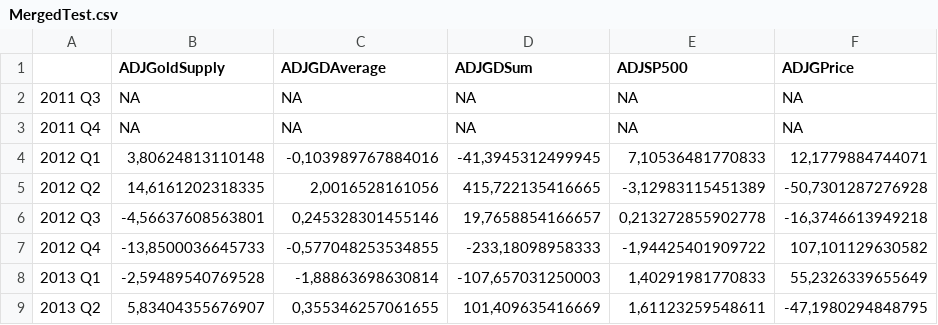
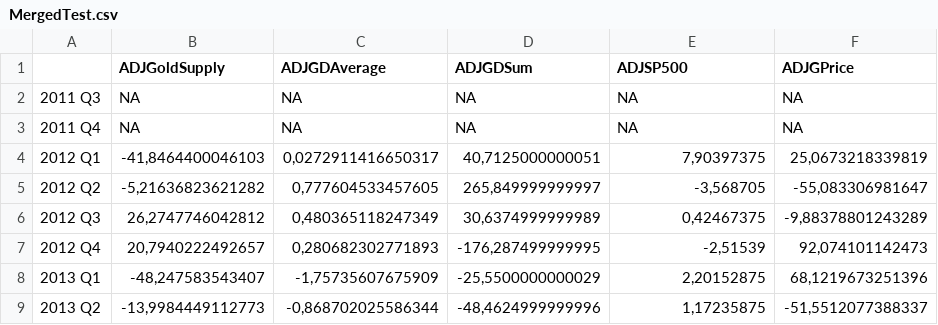
Before and after one commit to gaetanoDJ/TimeSeries, a CSV file: Research/MergedTest.csv, drawn as a sheet; only a part is shown; the diff covers the shown part only.

```diff
--- a/Research/MergedTest.csv
+++ b/Research/MergedTest.csv
@@ -3,7 +3,7 @@
 "2011 Q4";NA;NA;NA;NA;NA
-"2012 Q1";3,80624813110148;-0,103989767884016;-41,3945312499945;7,10536481770833;12,1779884744071
-"2012 Q2";14,6161202318335;2,0016528161056;415,722135416665;-3,12983115451389;-50,7301287276928
-"2012 Q3";-4,56637608563801;0,245328301455146;19,7658854166657;0,213272855902778;-16,3746613949218
-"2012 Q4";-13,8500036645733;-0,577048253534855;-233,18098958333;-1,94425401909722;107,101129630582
-"2013 Q1";-2,59489540769528;-1,88863698630814;-107,657031250003;1,40291981770833;55,2326339655649
-"2013 Q2";5,83404355676907;0,355346257061655;101,409635416669;1,61123259548611;-47,1980294848795
+"2012 Q1";-41,8464400046103;0,0272911416650317;40,7125000000051;7,90397375;25,0673218339819
+"2012 Q2";-5,21636823621282;0,777604533457605;265,849999999997;-3,568705;-55,083306981647
+"2012 Q3";26,2747746042812;0,480365118247349;30,6374999999989;0,42467375;-9,88378801243289
+"2012 Q4";20,7940222492657;0,280682302771893;-176,287499999995;-2,51539;92,074101142473
+"2013 Q1";-48,247583543407;-1,75735607675909;-25,5500000000029;2,20152875;68,1219673251396
+"2013 Q2";-13,9984449112773;-0,868702025586344;-48,4624999999996;1,17235875;-51,5512077388337
```
Also changed, not shown: 140 edited cells elsewhere in this file, Research/AdjustedGoldDemandAverage.csv, Research/AdjustedGoldDemandSum.csv, 9 other files.
